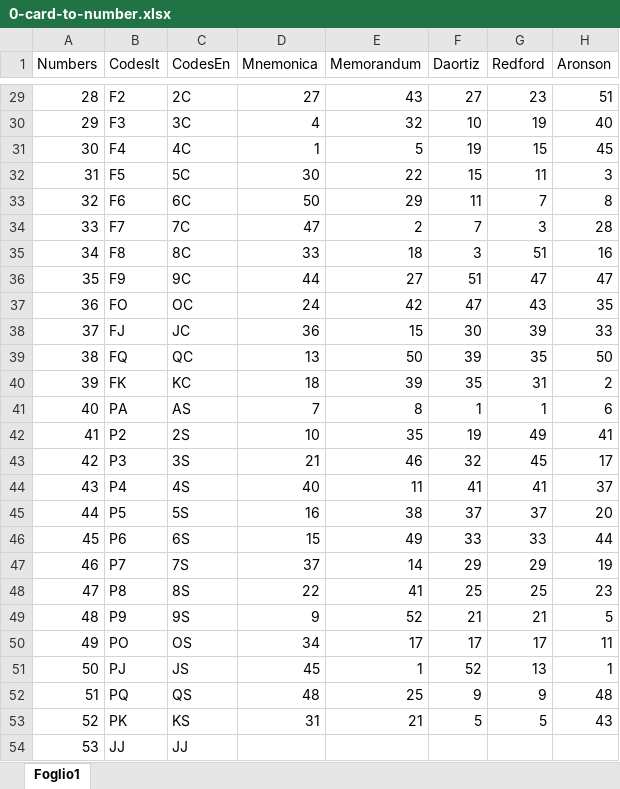
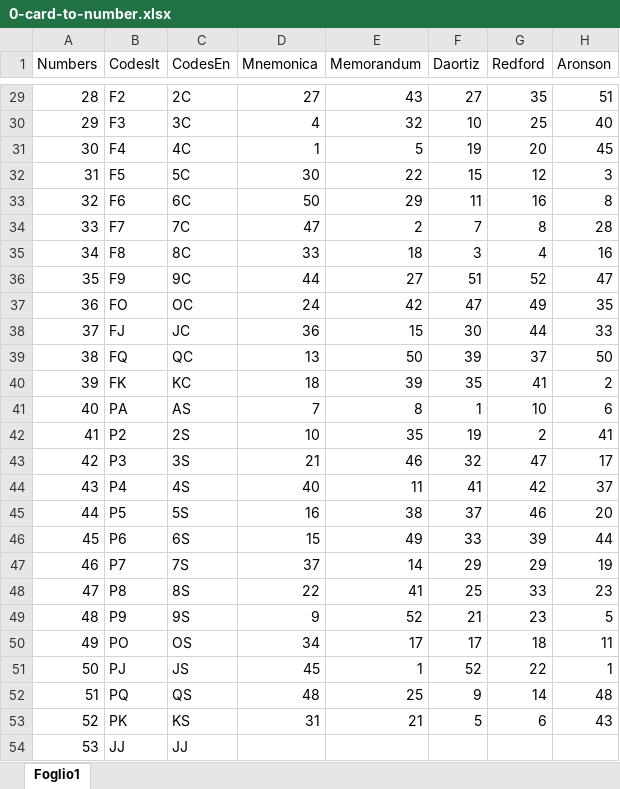
Before and after one commit to mattallio/cardgeneratorbot, an Excel workbook: app/Cards/0-card-to-number.xlsx, sheet Foglio1, drawn as a sheet; only a part is shown, gaps mark what is left out; values as stored, in another font and other column widths than the file's, no borders; the diff covers the shown part only; the diff names each change by its address in the sheet, - before the commit and + after, or states it on an @@ line.

```diff
--- a/app/Cards/0-card-to-number.xlsx (sheet Foglio1)
+++ b/app/Cards/0-card-to-number.xlsx (sheet Foglio1)
-G29 (Redford): 23
+G29 (Redford): 35
-G30 (Redford): 19
+G30 (Redford): 25
-G31 (Redford): 15
+G31 (Redford): 20
-G32 (Redford): 11
+G32 (Redford): 12
-G33 (Redford): 7
+G33 (Redford): 16
-G34 (Redford): 3
+G34 (Redford): 8
-G35 (Redford): 51
+G35 (Redford): 4
-G36 (Redford): 47
+G36 (Redford): 52
-G37 (Redford): 43
+G37 (Redford): 49
-G38 (Redford): 39
+G38 (Redford): 44
-G39 (Redford): 35
+G39 (Redford): 37
-G40 (Redford): 31
+G40 (Redford): 41
-G41 (Redford): 1
+G41 (Redford): 10
-G42 (Redford): 49
+G42 (Redford): 2
-G43 (Redford): 45
+G43 (Redford): 47
-G44 (Redford): 41
+G44 (Redford): 42
-G45 (Redford): 37
+G45 (Redford): 46
-G46 (Redford): 33
+G46 (Redford): 39
-G48 (Redford): 25
+G48 (Redford): 33
-G49 (Redford): 21
+G49 (Redford): 23
-G50 (Redford): 17
+G50 (Redford): 18
-G51 (Redford): 13
+G51 (Redford): 22
-G52 (Redford): 9
+G52 (Redford): 14
-G53 (Redford): 5
+G53 (Redford): 6
```
Also changed, not shown: 26 edited cells elsewhere in this sheet, 4 other files.
